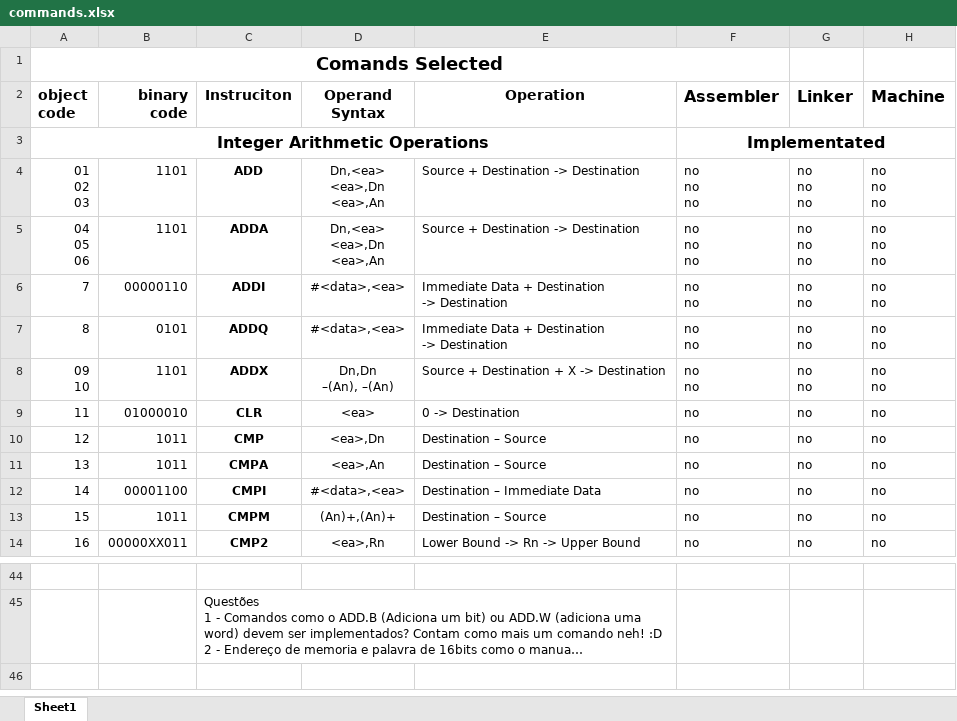
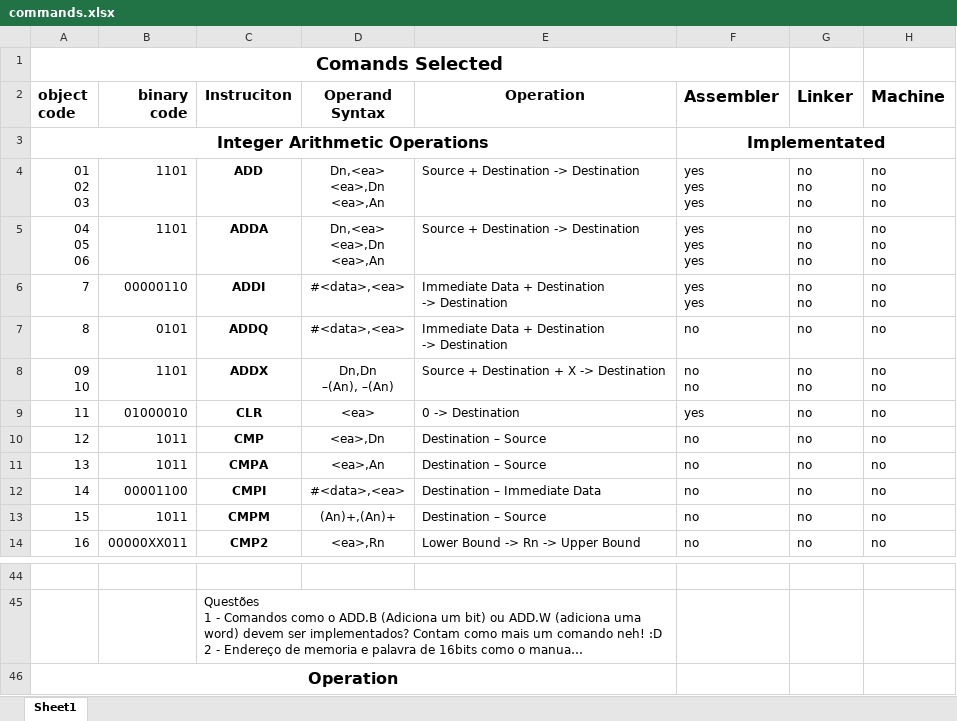
Before and after one commit to Rafaelrrb/virtualPC, an Excel workbook: M68000/documentation/commands.xlsx, sheet Sheet1, drawn as a sheet; only a part is shown, gaps mark what is left out; long unchanged cells end in …; values as stored, in another font and other column widths than the file's, no borders; ↵ is a line break in a cell; the diff names each change by its address in the sheet, - before the commit and + after, or states it on an @@ line.

Commit message:
assembler funcionando interfaface ainda precisa de ajustes

```diff
--- a/M68000/documentation/commands.xlsx (sheet Sheet1)
+++ b/M68000/documentation/commands.xlsx (sheet Sheet1)
-F4:F5 (Assembler): no ↵ no ↵ no
+F4:F5 (Assembler): yes ↵ yes ↵ yes
-F6 (Assembler): no ↵ no
+F6 (Assembler): yes ↵ yes
-F7 (Assembler): no ↵ no
+F7 (Assembler): no
-G7 (Linker): no ↵ no
+G7 (Linker): no
-H7 (Machine): no ↵ no
+H7 (Machine): no
-F9 (Assembler): no
+F9 (Assembler): yes
+row 46: Operation
```
Also changed, not shown: 15 other files.
